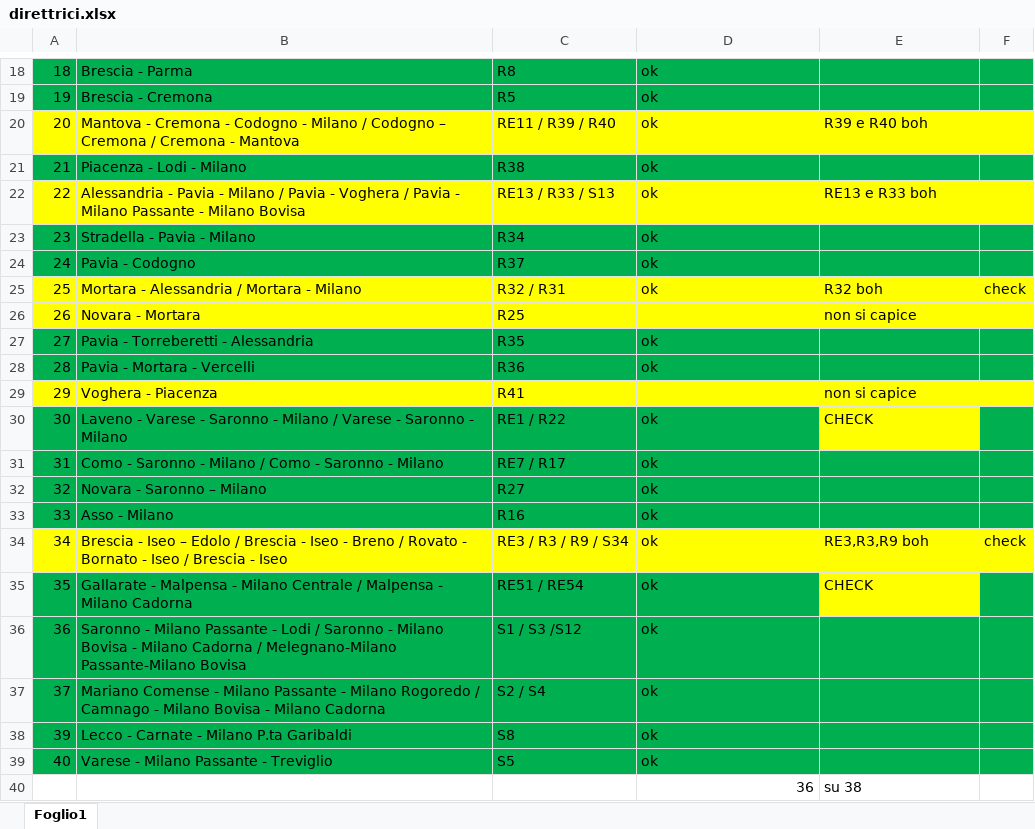
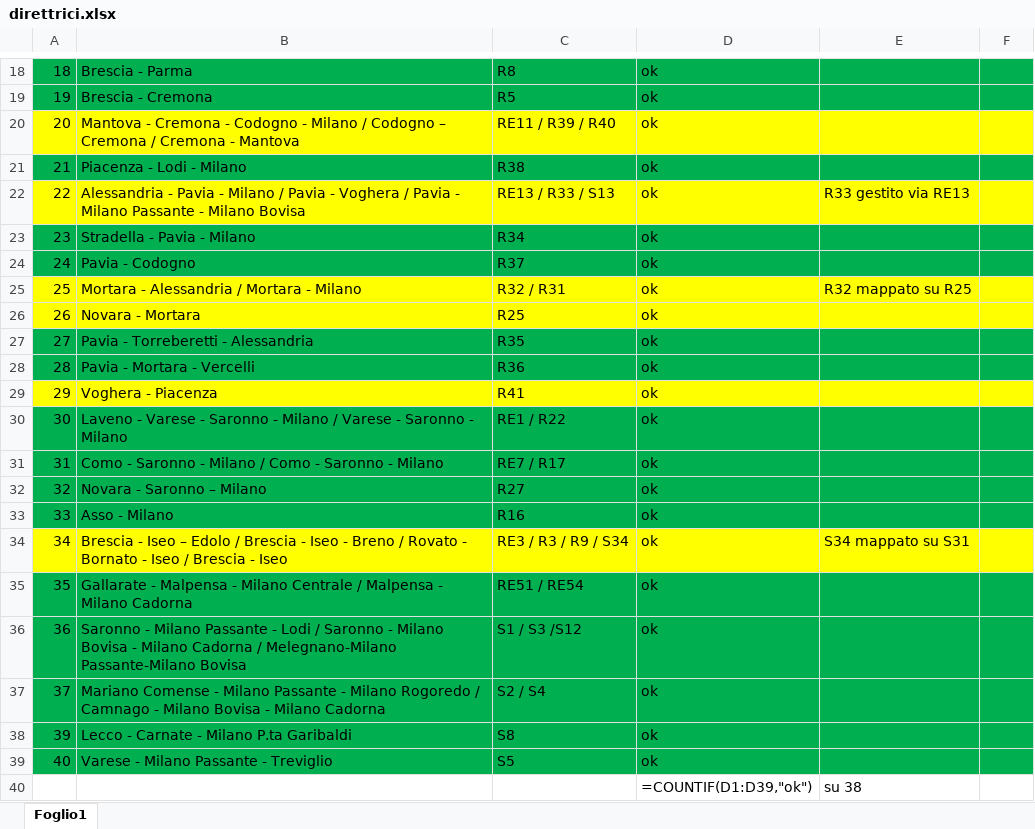
Before and after one commit to Tommiganci/Trenord_monitor, an Excel workbook: direttrici/direttrici.xlsx, sheet Foglio1, drawn as a sheet; only a part is shown, gaps mark what is left out; values as stored, in another font and other column widths than the file's, no borders; formulas without a stored value are shown as written; the diff names each change by its address in the sheet, - before the commit and + after, or states it on an @@ line.

Commit message:
Popolamento e completamento direttrici da GTFS, risoluzione note e creazione dir26/dir29

```diff
--- a/direttrici/direttrici.xlsx (sheet Foglio1)
+++ b/direttrici/direttrici.xlsx (sheet Foglio1)
-E20: R39 e R40 boh
+E20: (empty)
-E22: RE13 e R33 boh
+E22: R33 gestito via RE13
-E25: R32 boh
+E25: R32 mappato su R25
-F25: check
+F25: (empty)
-D26: (empty)
+D26: ok
-E26: non si capice
+E26: (empty)
-D29: (empty)
+D29: ok
-E29: non si capice
+E29: (empty)
-E30: CHECK
+E30: (empty)
-E30 fill: #FFFF00
+E30 fill: #00B050
-E34: RE3,R3,R9 boh
+E34: S34 mappato su S31
-F34: check
+F34: (empty)
-E35: CHECK
+E35: (empty)
-E35 fill: #FFFF00
+E35 fill: #00B050
-D40: 36
+D40: =COUNTIF(D1:D39,"ok")
```
Also changed, not shown: 39 other files.
